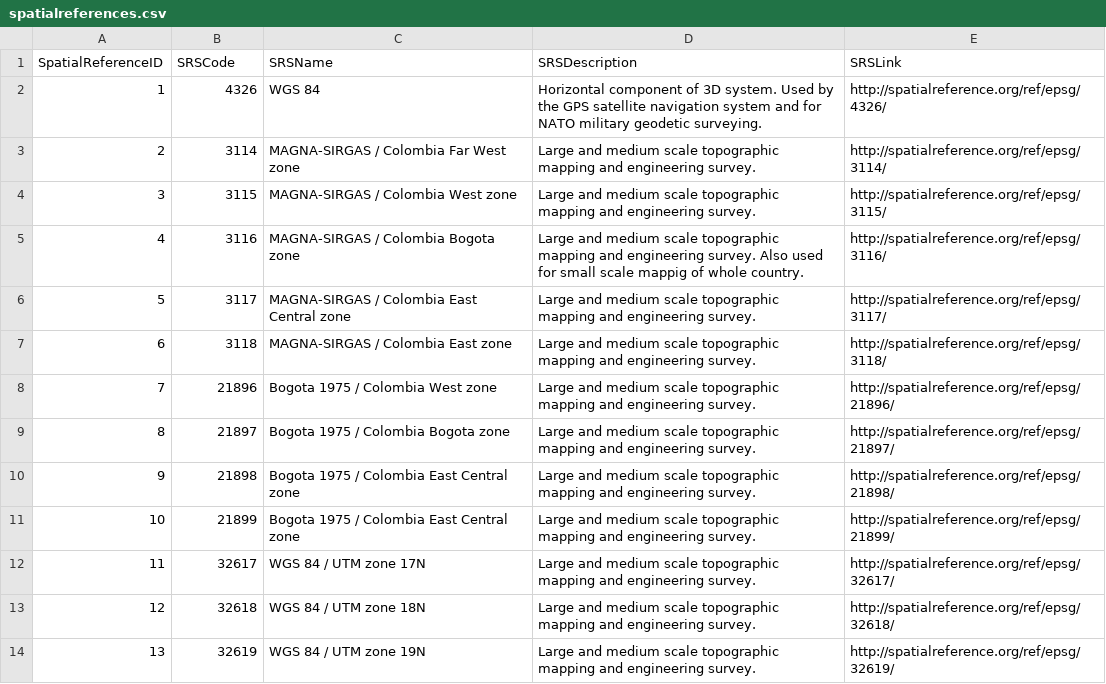
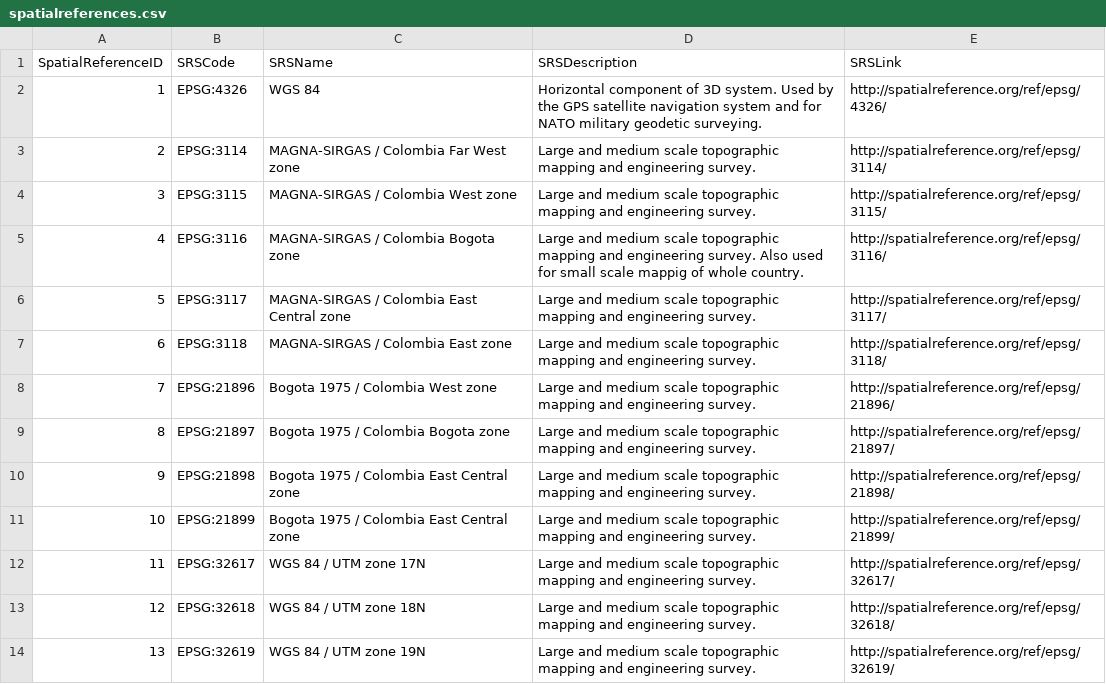
Before and after one commit to andresfduque/HydroClimaT, a CSV file: data/odm2col_structure/SpatialReferences/spatialreferences.csv, drawn as a sheet.

```diff
--- a/data/odm2col_structure/SpatialReferences/spatialreferences.csv
+++ b/data/odm2col_structure/SpatialReferences/spatialreferences.csv
@@ -1,14 +1,14 @@
 SpatialReferenceID,SRSCode,SRSName,SRSDescription,SRSLink
-1,4326,WGS 84,Horizontal component of 3D system. Used by the GPS satellite navigation system and for NATO military geodetic surveying.,http://spatialreference.org/ref/epsg/4326/
-2,3114,MAGNA-SIRGAS / Colombia Far West zone,Large and medium scale topographic mapping and engineering survey.,http://spatialreference.org/ref/epsg/3114/
-3,3115,MAGNA-SIRGAS / Colombia West zone,Large and medium scale topographic mapping and engineering survey.,http://spatialreference.org/ref/epsg/3115/
-4,3116,MAGNA-SIRGAS / Colombia Bogota zone,Large and medium scale topographic mapping and engineering survey. Also used for small scale mappig of whole country.,http://spatialreference.org/ref/epsg/3116/
-5,3117,MAGNA-SIRGAS / Colombia East Central zone,Large and medium scale topographic mapping and engineering survey.,http://spatialreference.org/ref/epsg/3117/
-6,3118,MAGNA-SIRGAS / Colombia East zone,Large and medium scale topographic mapping and engineering survey.,http://spatialreference.org/ref/epsg/3118/
-7,21896,Bogota 1975 / Colombia West zone,Large and medium scale topographic mapping and engineering survey.,http://spatialreference.org/ref/epsg/21896/
-8,21897,Bogota 1975 / Colombia Bogota zone,Large and medium scale topographic mapping and engineering survey.,http://spatialreference.org/ref/epsg/21897/
-9,21898,Bogota 1975 / Colombia East Central zone,Large and medium scale topographic mapping and engineering survey.,http://spatialreference.org/ref/epsg/21898/
-10,21899,Bogota 1975 / Colombia East Central zone,Large and medium scale topographic mapping and engineering survey.,http://spatialreference.org/ref/epsg/21899/
-11,32617,WGS 84 / UTM zone 17N,Large and medium scale topographic mapping and engineering survey.,http://spatialreference.org/ref/epsg/32617/
-12,32618,WGS 84 / UTM zone 18N,Large and medium scale topographic mapping and engineering survey.,http://spatialreference.org/ref/epsg/32618/
-13,32619,WGS 84 / UTM zone 19N,Large and medium scale topographic mapping and engineering survey.,http://spatialreference.org/ref/epsg/32619/
+1,EPSG:4326,WGS 84,Horizontal component of 3D system. Used by the GPS satellite navigation system and for NATO military geodetic surveying.,http://spatialreference.org/ref/epsg/4326/
+2,EPSG:3114,MAGNA-SIRGAS / Colombia Far West zone,Large and medium scale topographic mapping and engineering survey.,http://spatialreference.org/ref/epsg/3114/
+3,EPSG:3115,MAGNA-SIRGAS / Colombia West zone,Large and medium scale topographic mapping and engineering survey.,http://spatialreference.org/ref/epsg/3115/
+4,EPSG:3116,MAGNA-SIRGAS / Colombia Bogota zone,Large and medium scale topographic mapping and engineering survey. Also used for small scale mappig of whole country.,http://spatialreference.org/ref/epsg/3116/
+5,EPSG:3117,MAGNA-SIRGAS / Colombia East Central zone,Large and medium scale topographic mapping and engineering survey.,http://spatialreference.org/ref/epsg/3117/
+6,EPSG:3118,MAGNA-SIRGAS / Colombia East zone,Large and medium scale topographic mapping and engineering survey.,http://spatialreference.org/ref/epsg/3118/
+7,EPSG:21896,Bogota 1975 / Colombia West zone,Large and medium scale topographic mapping and engineering survey.,http://spatialreference.org/ref/epsg/21896/
+8,EPSG:21897,Bogota 1975 / Colombia Bogota zone,Large and medium scale topographic mapping and engineering survey.,http://spatialreference.org/ref/epsg/21897/
+9,EPSG:21898,Bogota 1975 / Colombia East Central zone,Large and medium scale topographic mapping and engineering survey.,http://spatialreference.org/ref/epsg/21898/
+10,EPSG:21899,Bogota 1975 / Colombia East Central zone,Large and medium scale topographic mapping and engineering survey.,http://spatialreference.org/ref/epsg/21899/
+11,EPSG:32617,WGS 84 / UTM zone 17N,Large and medium scale topographic mapping and engineering survey.,http://spatialreference.org/ref/epsg/32617/
+12,EPSG:32618,WGS 84 / UTM zone 18N,Large and medium scale topographic mapping and engineering survey.,http://spatialreference.org/ref/epsg/32618/
+13,EPSG:32619,WGS 84 / UTM zone 19N,Large and medium scale topographic mapping and engineering survey.,http://spatialreference.org/ref/epsg/32619/
```
Also changed, not shown: data/odm2col_structure/Actions/actions.csv, data/odm2col_structure/Affiliations/affiliations.csv, 17 other files.
